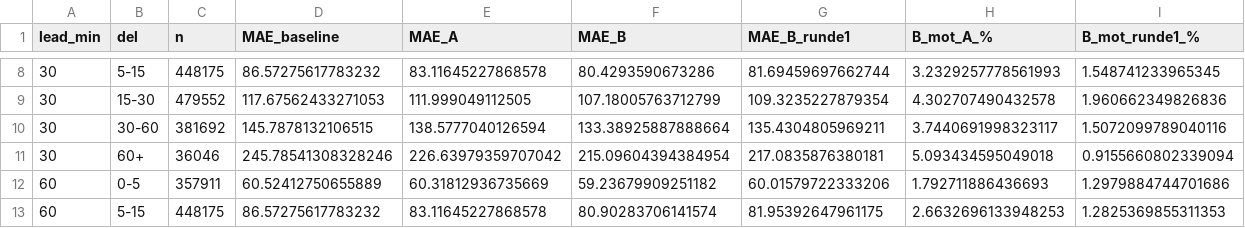
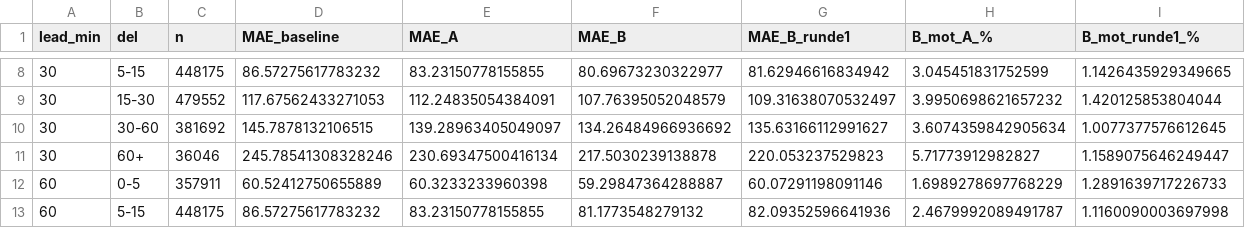
Before and after one commit to jeghetermats/bussforsinkelser-trondheim, a CSV file: reports/rt_breakdown.csv, drawn as a sheet; only a part is shown, gaps mark what is left out; the diff covers the shown part only.

```diff
--- a/reports/rt_breakdown.csv
+++ b/reports/rt_breakdown.csv
@@ -8,6 +8,6 @@ lead_min,del,n,MAE_baseline,MAE_A,MAE_B,MAE_B_runde1,B_mot_A_%,B_mot_runde1_%
-30,5-15,448175,86.57275617783232,83.11645227868578,80.4293590673286,81.69459697662744,3.2329257778561993,1.548741233965345
-30,15-30,479552,117.67562433271053,111.999049112505,107.18005763712799,109.3235227879354,4.302707490432578,1.960662349826836
-30,30-60,381692,145.7878132106515,138.5777040126594,133.38925887888664,135.4304805969211,3.7440691998323117,1.5072099789040116
-30,60+,36046,245.78541308328246,226.63979359707042,215.09604394384954,217.0835876380181,5.093434595049018,0.9155660802339094
-60,0-5,357911,60.52412750655889,60.31812936735669,59.23679909251182,60.01579722333206,1.792711886436693,1.2979884744701686
-60,5-15,448175,86.57275617783232,83.11645227868578,80.90283706141574,81.95392647961175,2.6632696133948253,1.2825369855311353
+30,5-15,448175,86.57275617783232,83.23150778155855,80.69673230322977,81.62946616834942,3.045451831752599,1.1426435929349665
+30,15-30,479552,117.67562433271053,112.24835054384091,107.76395052048579,109.31638070532497,3.9950698621657232,1.420125853804044
+30,30-60,381692,145.7878132106515,139.28963405049097,134.26484966936692,135.63166112991627,3.6074359842905634,1.0077377576612645
+30,60+,36046,245.78541308328246,230.69347500416134,217.5030239138878,220.053237529823,5.71773912982827,1.1589075646249447
+60,0-5,357911,60.52412750655889,60.3233233960398,59.29847364288887,60.07291198091146,1.6989278697768229,1.2891639717226733
+60,5-15,448175,86.57275617783232,83.23150778155855,81.1773548279132,82.09352596641936,2.4679992089491787,1.1160090003697998
```
Also changed, not shown: 45 edited cells elsewhere in this file, reports/ablation_cv_months.csv, reports/eval_days.csv, 39 other files.
